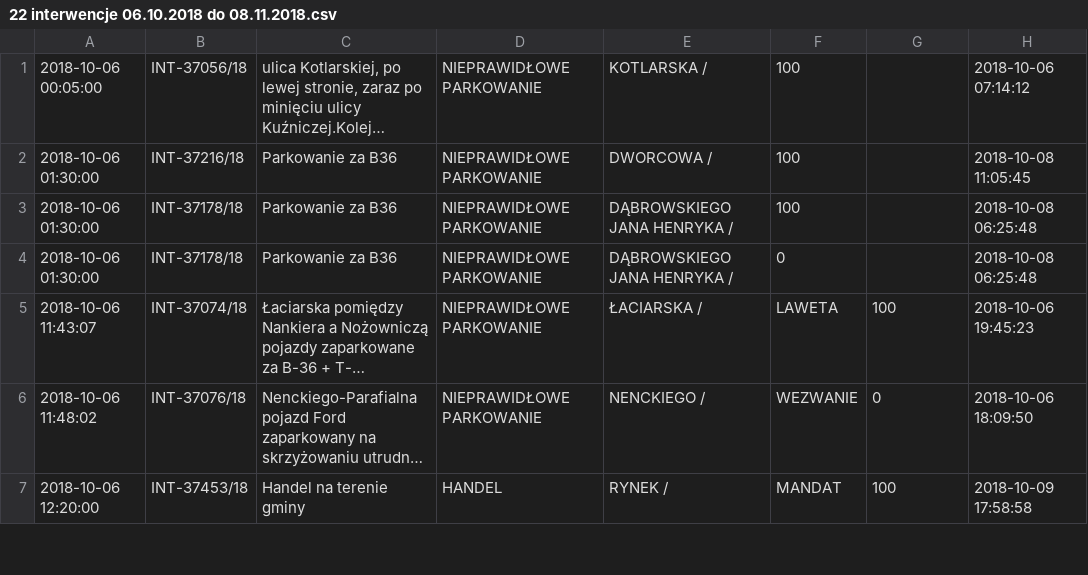
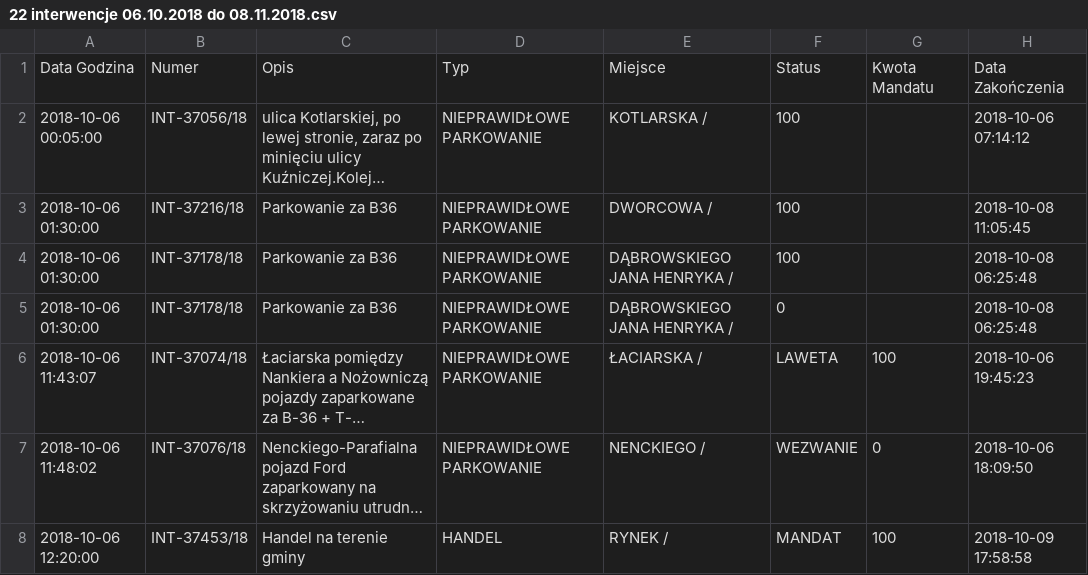
Before and after one commit to SigmaNgo/SMW, a CSV file: transformedData/22 interwencje 06.10.2018 do 08.11.2018.csv, drawn as a sheet; only a part is shown; long unchanged cells end in …; the diff names each change by its address in the sheet, - before the commit and + after, or states it on an @@ line.

Commit message:
Update 22 interwencje 06.10.2018 do 08.11.2018.csv

```diff
--- a/transformedData/22 interwencje 06.10.2018 do 08.11.2018.csv
+++ b/transformedData/22 interwencje 06.10.2018 do 08.11.2018.csv
+row 1: Data Godzina | Numer | Opis | Typ | Miejsce | Status | Kwota Mandatu | Data Zakończenia
```
